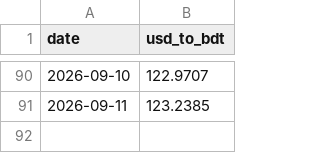
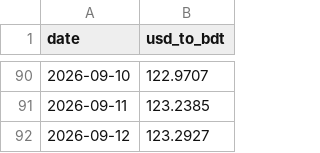
Before and after one commit to onmicroIT/Daily-Currency-Rate-Tracker, a CSV file: data/history-bdt.csv, drawn as a sheet; only a part is shown, gaps mark what is left out.

```diff
--- a/data/history-bdt.csv
+++ b/data/history-bdt.csv
@@ -91 +91,2 @@ date,usd_to_bdt
 2026-09-11,123.2385
+2026-09-12,123.2927
```
Also changed, not shown: data/history-aud.csv, data/history-cad.csv, 11 other files.
